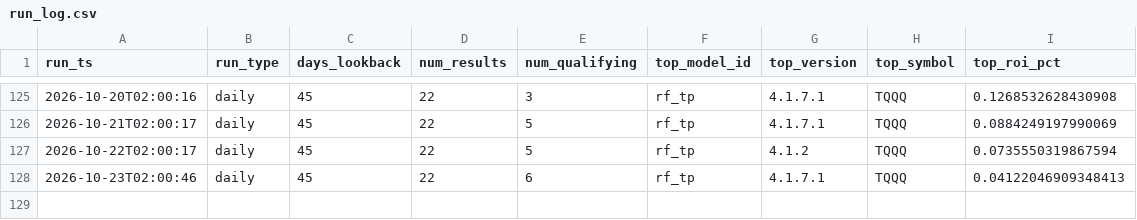
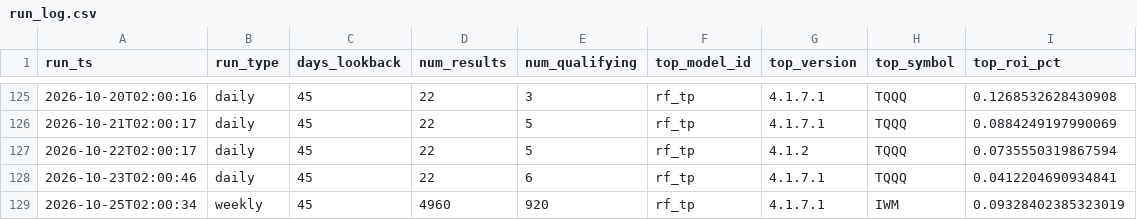
Before and after one commit to tenex-lab/tenex-lab.github.io, a CSV file: registry/run_log.csv, drawn as a sheet; only a part is shown, gaps mark what is left out.

Commit message:
Weekly full run: 20261025

```diff
--- a/registry/run_log.csv
+++ b/registry/run_log.csv
@@ -127,2 +127,3 @@ run_ts,run_type,days_lookback,num_results,num_qualifying,top_model_id,top_versio
 2026-10-22T02:00:17,daily,45,22,5,rf_tp,4.1.2,TQQQ,0.0735550319867594
-2026-10-23T02:00:46,daily,45,22,6,rf_tp,4.1.7.1,TQQQ,0.04122046909348413
+2026-10-23T02:00:46,daily,45,22,6,rf_tp,4.1.7.1,TQQQ,0.0412204690934841
+2026-10-25T02:00:34,weekly,45,4960,920,rf_tp,4.1.7.1,IWM,0.09328402385323019
```
Also changed, not shown: 2 other files.
